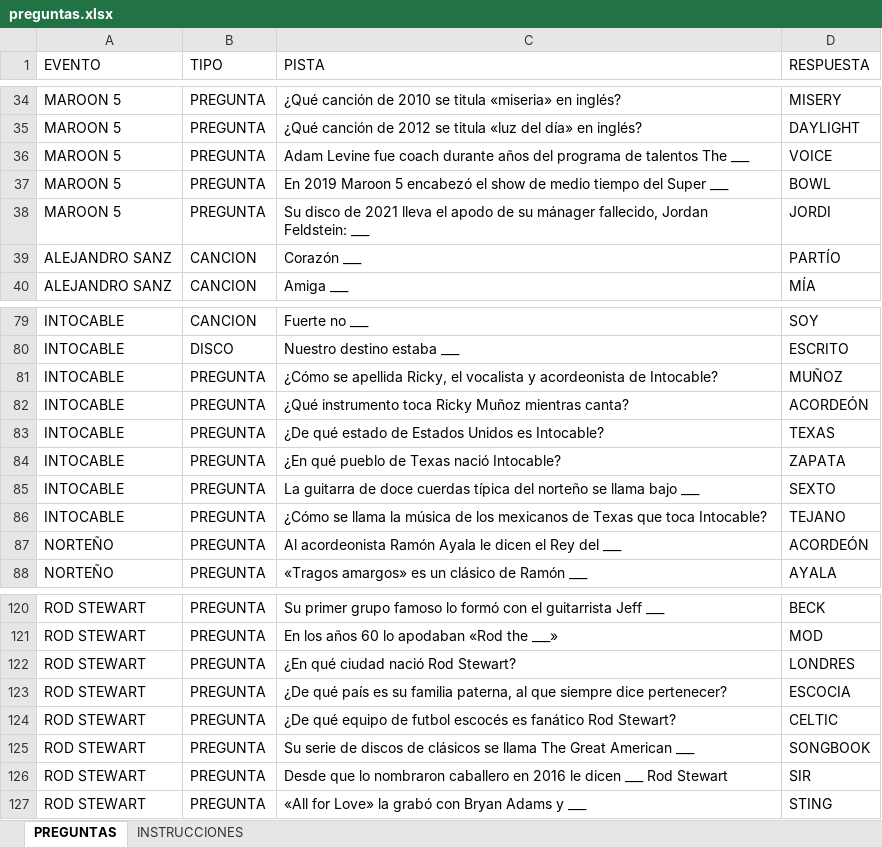
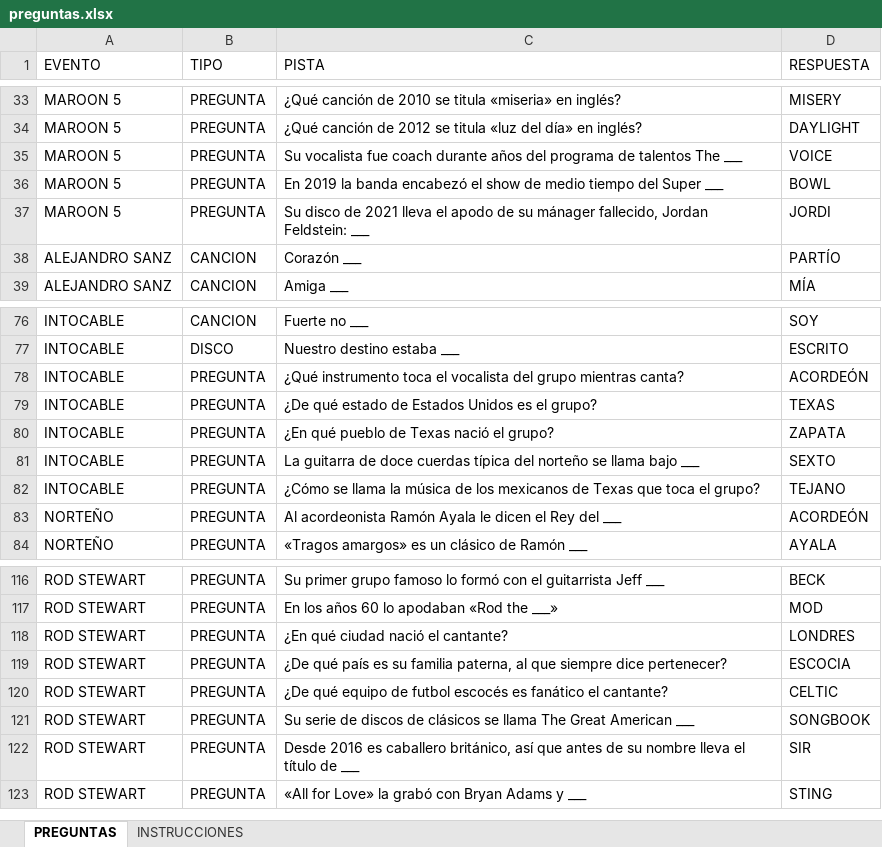
Before and after one commit to girasolcaricatura/sitelasabes-viva, an Excel workbook: datos/preguntas.xlsx, sheet PREGUNTAS, drawn as a sheet; only a part is shown, gaps mark what is left out; values as stored, in another font and other column widths than the file's, no borders; removed rows and columns are numbered as before the commit, all else as after; the diff covers the shown part only; the diff names each change by its address in the sheet, - before the commit and + after, or states it on an @@ line.

```diff
--- a/datos/preguntas.xlsx (sheet PREGUNTAS)
+++ b/datos/preguntas.xlsx (sheet PREGUNTAS)
-C35 (PISTA): Adam Levine fue coach…
+C35 (PISTA): Su vocalista fue coach…
-C36 (PISTA): En 2019 Maroon 5 encabezó el…
+C36 (PISTA): En 2019 la banda encabezó el…
-row 81: INTOCABLE | PREGUNTA | ¿Cómo se apellida Ricky, el vocalista y acordeonista de Intocable? | MUÑOZ
-C78 (PISTA): …instrumento toca Ricky Muñoz mientras canta?
+C78 (PISTA): …instrumento toca el vocalista del grupo mientras canta?
-C79 (PISTA): …Unidos es Intocable?
+C79 (PISTA): …Unidos es el grupo?
-C80 (PISTA): ¿En qué pueblo de Texas nació Intocable?
+C80 (PISTA): ¿En qué pueblo de Texas nació el grupo?
-C82 (PISTA): …que toca Intocable?
+C82 (PISTA): …que toca el grupo?
-C118 (PISTA): ¿En qué ciudad nació Rod Stewart?
+C118 (PISTA): ¿En qué ciudad nació el cantante?
-C120 (PISTA): …es fanático Rod Stewart?
+C120 (PISTA): …es fanático el cantante?
-C122 (PISTA): Desde que lo nombraron caballero en 2016 le dicen ___ Rod Stewart
+C122 (PISTA): Desde 2016 es caballero británico, así que antes de su nombre lleva el título de ___
```
Also changed, not shown: 5 removed rows and 9 edited cells elsewhere in this sheet, 3 other files.
